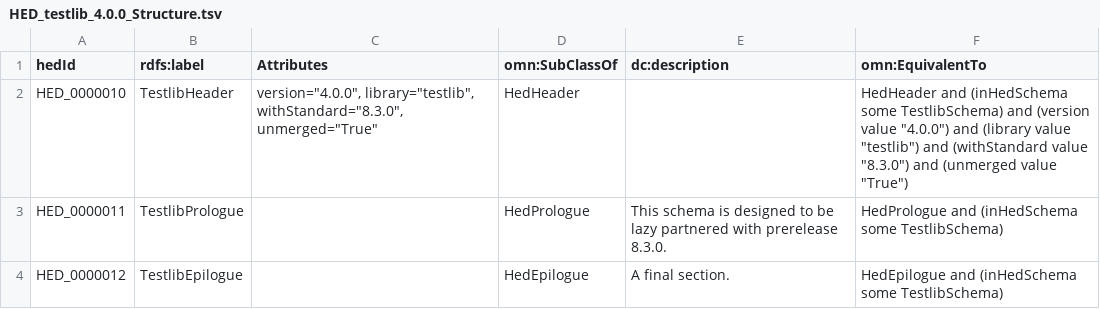
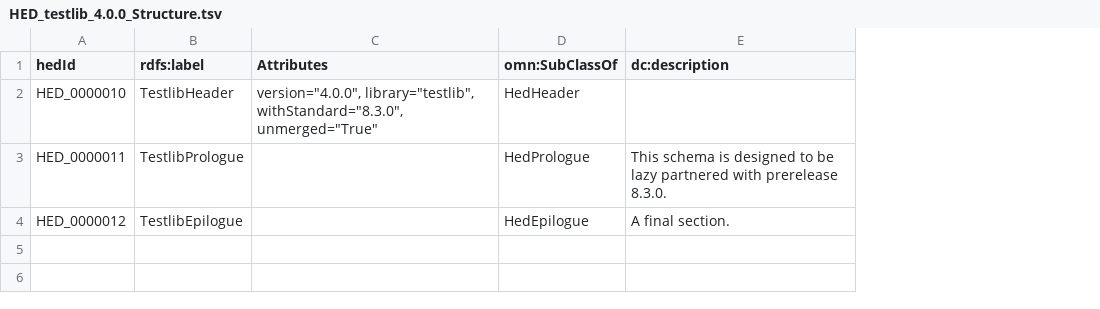
Before and after one commit to hed-standard/hed-schemas, a TSV file: library_schemas/testlib/prerelease/hedtsv/HED_testlib_4.0.0/HED_testlib_4.0.0_Structure.tsv, drawn as a sheet; the diff names each change by its address in the sheet, - before the commit and + after, or states it on an @@ line.

```diff
--- a/library_schemas/testlib/prerelease/hedtsv/HED_testlib_4.0.0/HED_testlib_4.0.0_Structure.tsv
+++ b/library_schemas/testlib/prerelease/hedtsv/HED_testlib_4.0.0/HED_testlib_4.0.0_Structure.tsv
-column F (omn:EquivalentTo), rows 2-4: HedHeader and (inHedSchema some TestlibSchema) and (version value "4.0.0") and (library value "testlib") and (withStandard value "8.3.0") and (unmerged value "True") | HedPrologue and (inHedSchema some TestlibSchema) | HedEpilogue and (inHedSchema some TestlibSchema)
```
Also changed, not shown: 2 other files.
